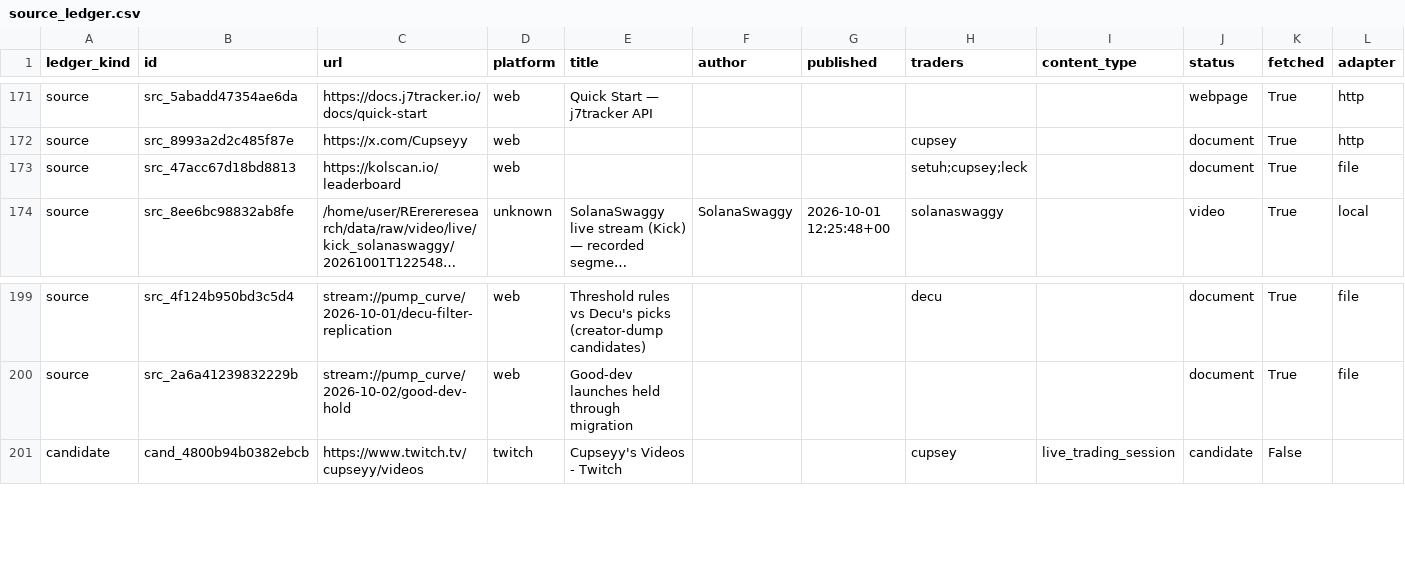
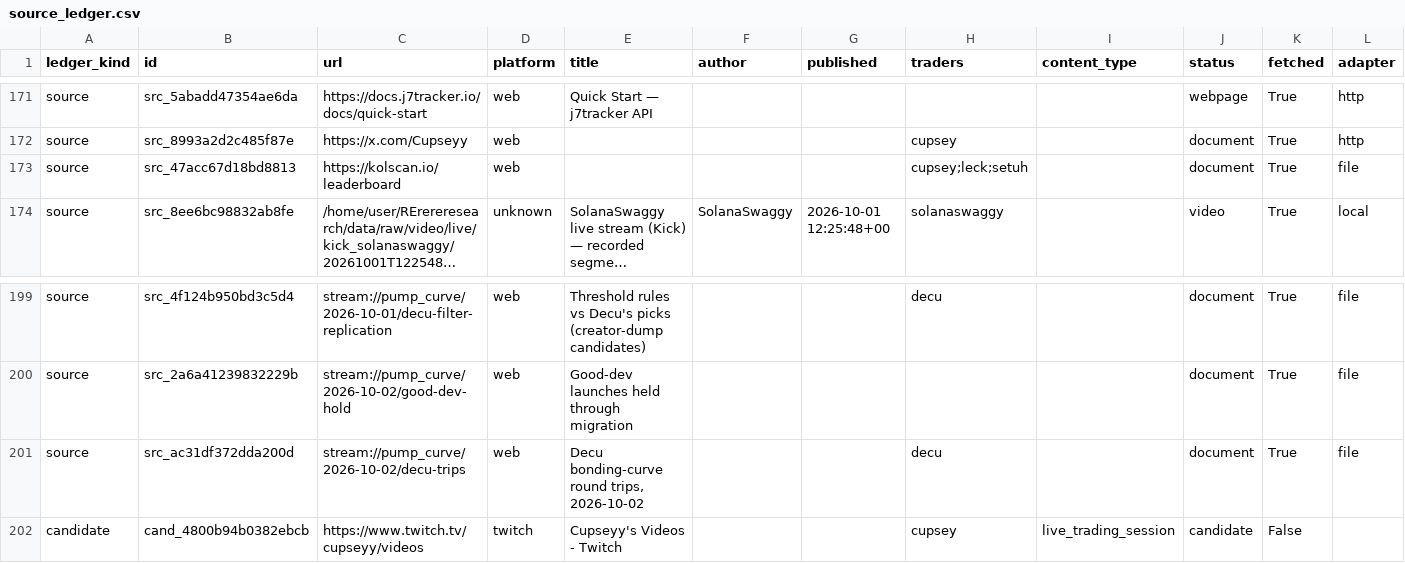
Before and after one commit to evan-massang/RErereresearch, a CSV file: sources/source_ledger.csv, drawn as a sheet; only a part is shown, gaps mark what is left out; long unchanged cells end in …; rows hold the shown columns only; the diff names each change by its address in the sheet, - before the commit and + after, or states it on an @@ line.

```diff
--- a/sources/source_ledger.csv
+++ b/sources/source_ledger.csv
-H173 (traders): setuh;cupsey;leck
+H173 (traders): cupsey;leck;setuh
+row 201: source | src_ac31df372dda200d | stream://pump_curve/2026-10-02/decu-trips | web | Decu bonding-curve round trips, 2026-10-02 |  |  | decu |  | document | True | file
```
Also changed, not shown: research/observations/decisions.csv, research/observations/findings.csv, 14 other files.
